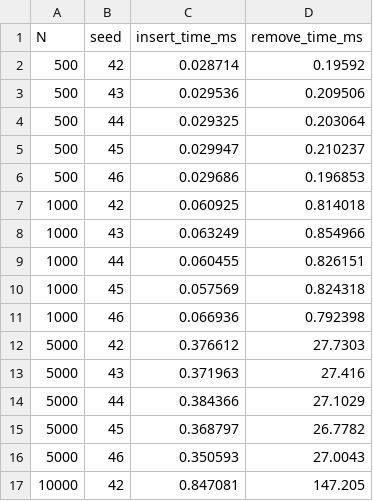
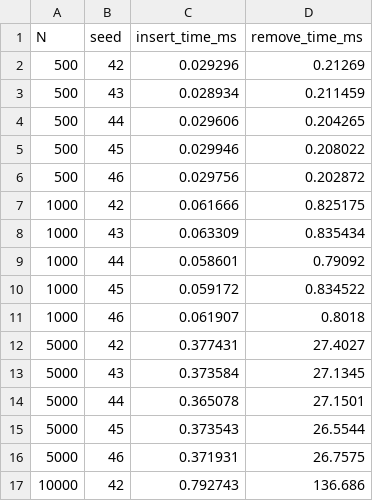
Before and after one commit to KasperMollerHansen/learn_cpp, a CSV file: a5_list_vs_vector/output_data/set_benchmark.csv, drawn as a sheet; only a part is shown; the diff covers the shown part only.

```diff
--- a/a5_list_vs_vector/output_data/set_benchmark.csv
+++ b/a5_list_vs_vector/output_data/set_benchmark.csv
@@ -1,17 +1,17 @@
 N,seed,insert_time_ms,remove_time_ms
-500,42,0.028714,0.19592
-500,43,0.029536,0.209506
-500,44,0.029325,0.203064
-500,45,0.029947,0.210237
-500,46,0.029686,0.196853
-1000,42,0.060925,0.814018
-1000,43,0.063249,0.854966
-1000,44,0.060455,0.826151
-1000,45,0.057569,0.824318
-1000,46,0.066936,0.792398
-5000,42,0.376612,27.7303
-5000,43,0.371963,27.416
-5000,44,0.384366,27.1029
-5000,45,0.368797,26.7782
-5000,46,0.350593,27.0043
-10000,42,0.847081,147.205
+500,42,0.029296,0.21269
+500,43,0.028934,0.211459
+500,44,0.029606,0.204265
+500,45,0.029946,0.208022
+500,46,0.029756,0.202872
+1000,42,0.061666,0.825175
+1000,43,0.063309,0.835434
+1000,44,0.058601,0.79092
+1000,45,0.059172,0.834522
+1000,46,0.061907,0.8018
+5000,42,0.377431,27.4027
+5000,43,0.373584,27.1345
+5000,44,0.365078,27.1501
+5000,45,0.373543,26.5544
+5000,46,0.371931,26.7575
+10000,42,0.792743,136.686
```
Also changed, not shown: 5 removed rows and 18 edited cells elsewhere in this file, a5_list_vs_vector/output_data/list_benchmark.csv, a5_list_vs_vector/output_data/vector_benchmark.csv, 7 other files.
